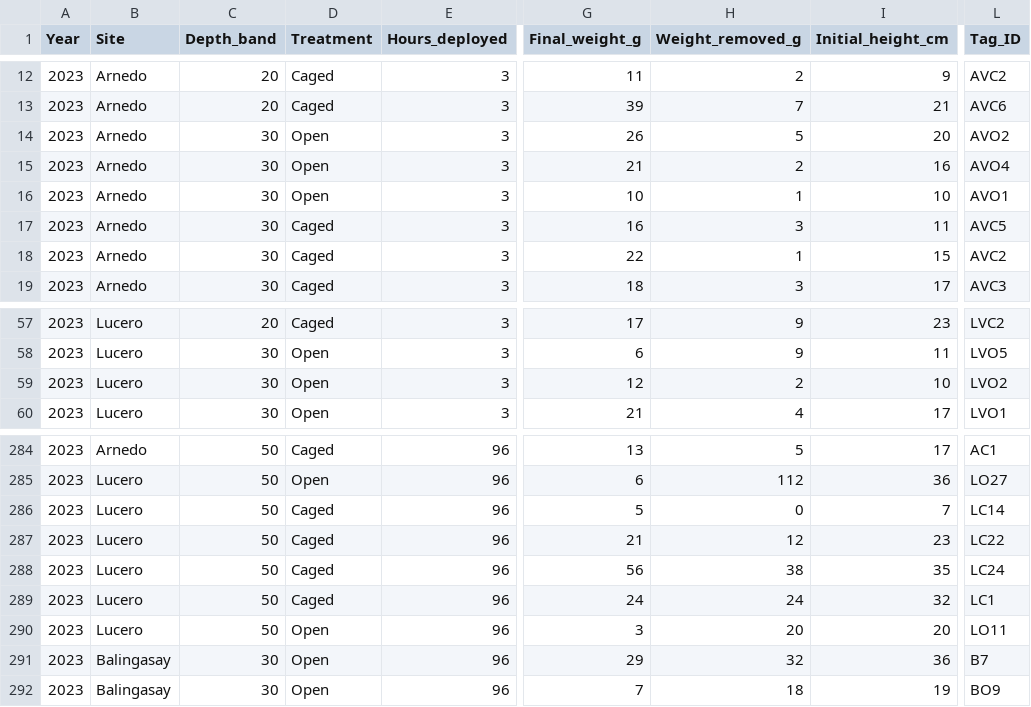
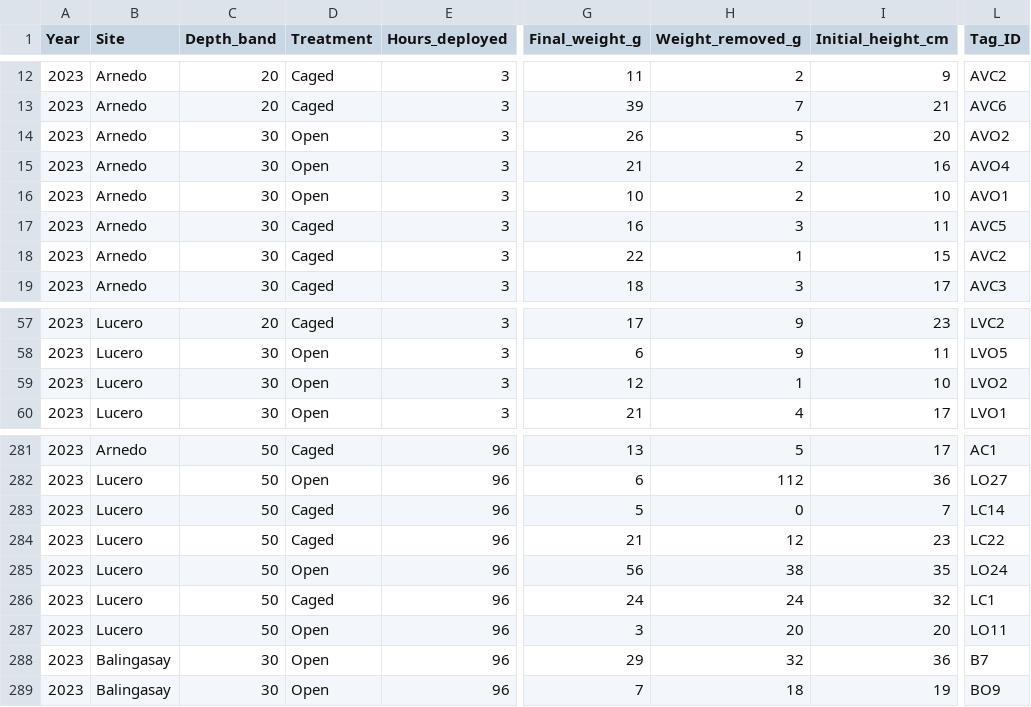
Before and after one commit to tjrq/PH_Herb_Browsing, a CSV file: PH_Herb_Browsing/Code/5_Sarg_assays/Data/sarg_assays.csv, drawn as a sheet; only a part is shown, gaps mark what is left out; addresses are those after the commit; the diff covers the shown part only; the diff names each change by its address in the sheet, - before the commit and + after, or states it on an @@ line.

```diff
--- a/PH_Herb_Browsing/Code/5_Sarg_assays/Data/sarg_assays.csv
+++ b/PH_Herb_Browsing/Code/5_Sarg_assays/Data/sarg_assays.csv
-H16 (Weight_removed_g): 1
+H16 (Weight_removed_g): 2
-H59 (Weight_removed_g): 2
+H59 (Weight_removed_g): 1
-D285 (Treatment): Caged
+D285 (Treatment): Open
-L285 (Tag_ID): LC24
+L285 (Tag_ID): LO24
```
Also changed, not shown: 3 added rows, 3 removed rows and 7 edited cells elsewhere in this file, 6 other files.
